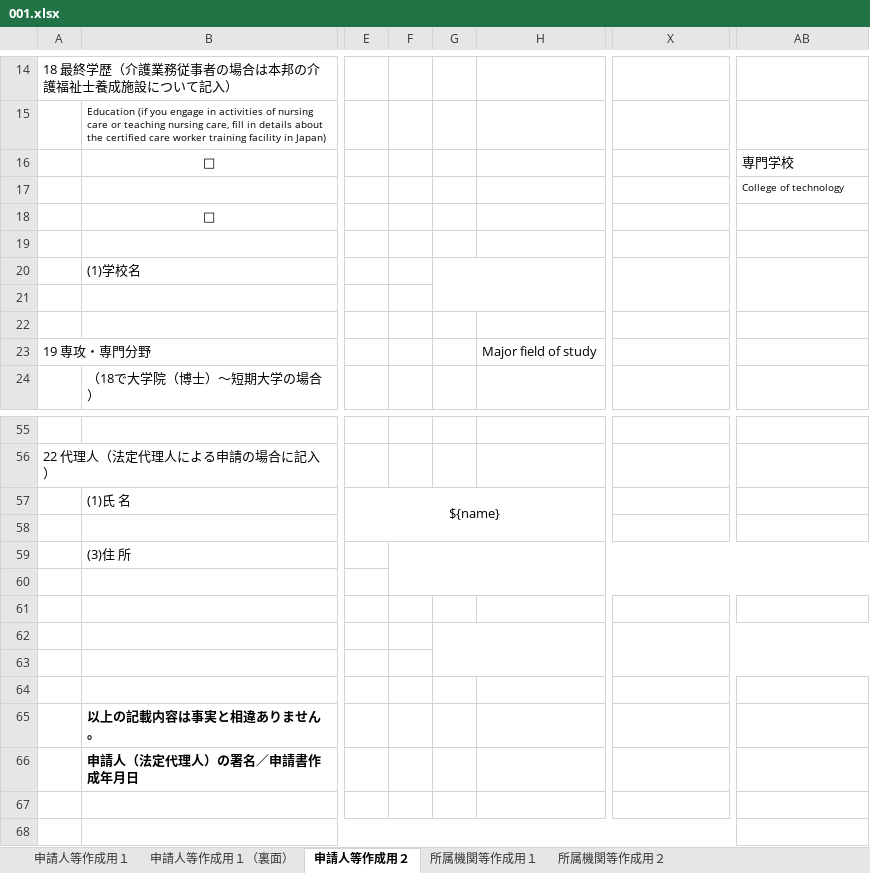
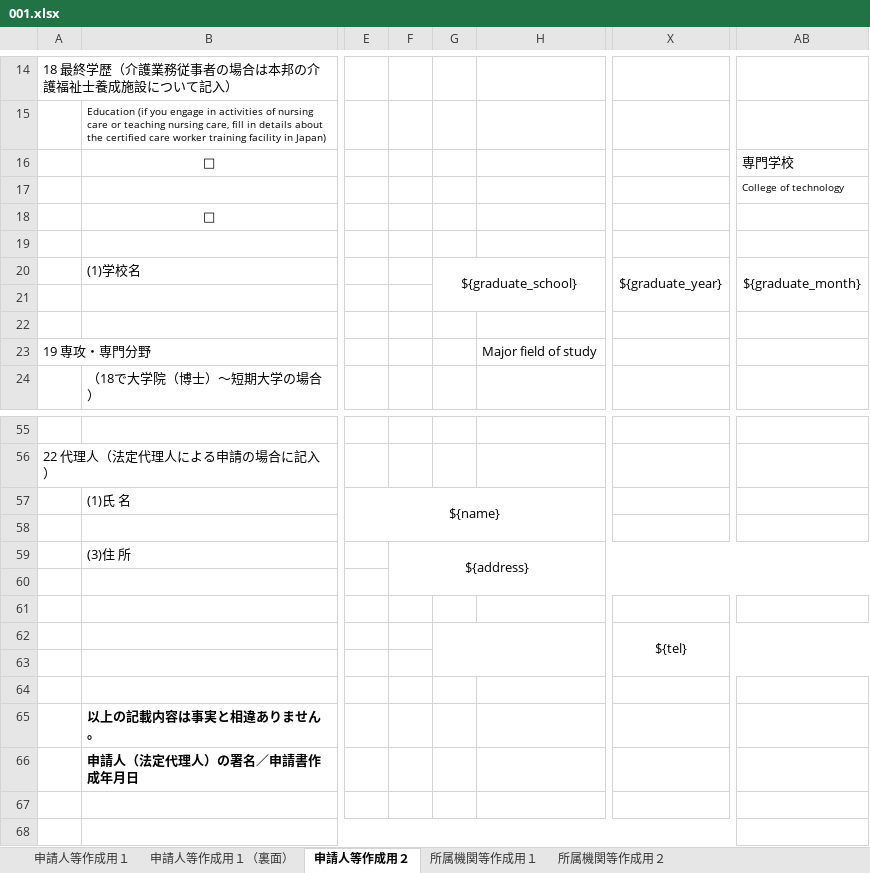
Before and after one commit to miaorunze1992/ExcelTools, an Excel workbook: ExcelTools/src/main/resources/excelTemplate/001.xlsx, sheet 申請人等作成用２, drawn as a sheet; only a part is shown, gaps mark what is left out; values as stored, in another font and other column widths than the file's, no borders; the diff names each change by its address in the sheet, - before the commit and + after, or states it on an @@ line.

```diff
--- a/ExcelTools/src/main/resources/excelTemplate/001.xlsx (sheet 申請人等作成用２)
+++ b/ExcelTools/src/main/resources/excelTemplate/001.xlsx (sheet 申請人等作成用２)
-G20: (empty)
+G20: ${graduate_school}
-X20: (empty)
+X20: ${graduate_year}
-AB20: (empty)
+AB20: ${graduate_month}
-F59: (empty)
+F59: ${address}
-X62: (empty)
+X62: ${tel}
```
Also changed, not shown: sheet 申請人等作成用１, sheet 所属機関等作成用１, charts or pictures, ExcelTools/src/main/resources/excelTemplate/002.xlsx, ExcelTools/src/main/resources/excelTemplate/003.xlsx, 5 other files.
